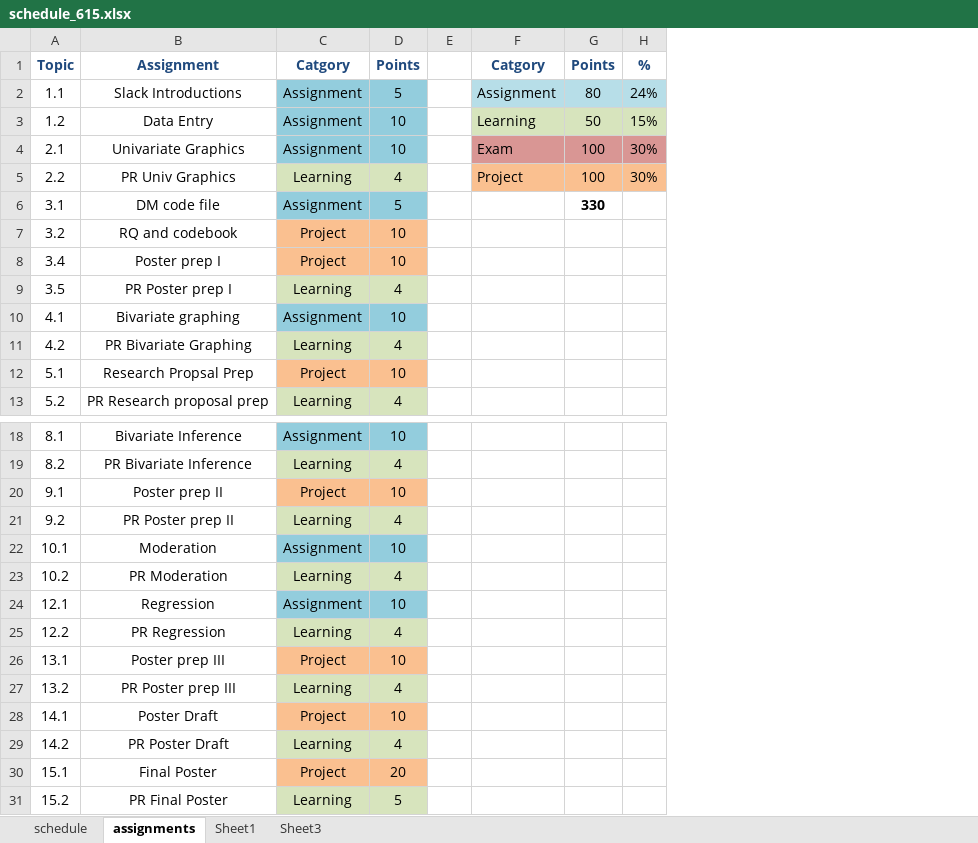
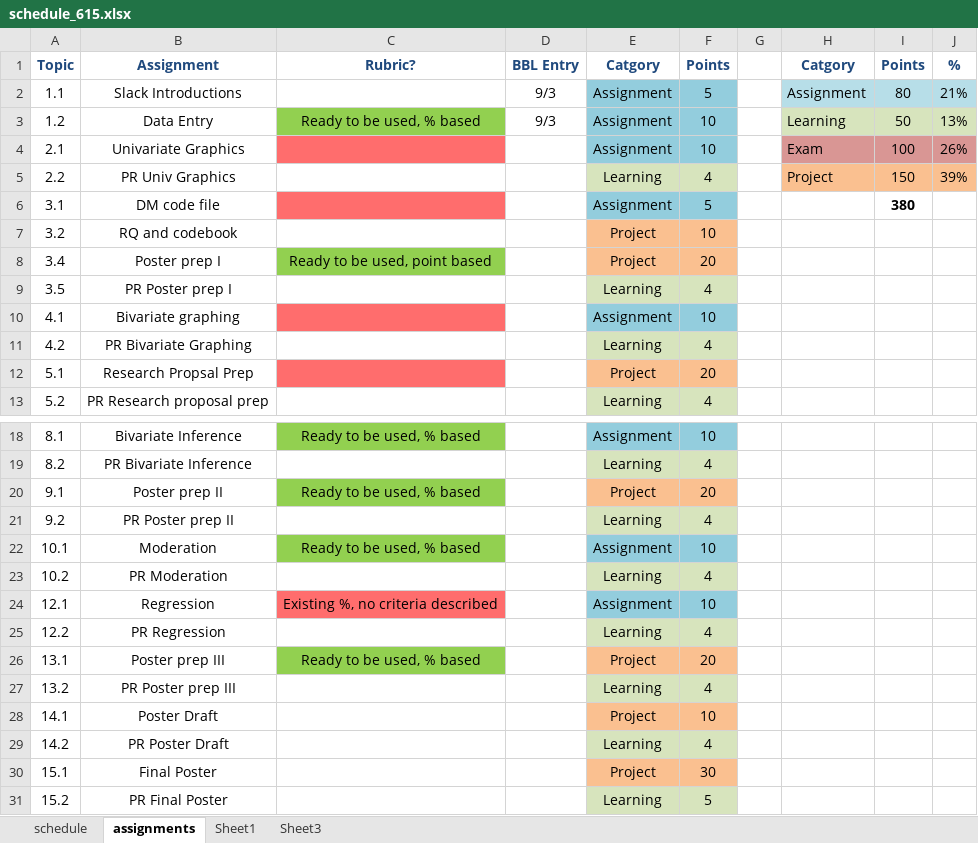
Before and after one commit to norcalbiostat/MATH615_F19_old, an Excel workbook: schedule_615.xlsx, sheet assignments, drawn as a sheet; only a part is shown, gaps mark what is left out; values as stored, in another font and other column widths than the file's, no borders; removed rows and columns are numbered as before the commit, all else as after; the diff names each change by its address in the sheet, - before the commit and + after, or states it on an @@ line.

```diff
--- a/schedule_615.xlsx (sheet assignments)
+++ b/schedule_615.xlsx (sheet assignments)
+column C, rows 1-8: Rubric? |  | Ready to be used, % based |  |  |  |  | Ready to be used, point based; rows 18-26: Ready to be used, % based |  | Ready to be used, % based |  | Ready to be used, % based |  | Existing %, no criteria described |  | Ready to be used, % based
+column D, rows 1-3: BBL Entry | 9/3 | 9/3
-column H, rows 1-5: % | 24% | 15% | 30% | 30%
+column J, rows 1-5: % | 21% | 13% | 26% | 39%
-I5: 100
+I5: 150
-I6: 330
+I6: 380
-F8: 10
+F8: 20
-F12: 10
+F12: 20
-F20: 10
+F20: 20
-F26: 10
+F26: 20
-F30: 20
+F30: 30
```
Also changed, not shown: sheet schedule, formulas that keep their value, 35 other files.
